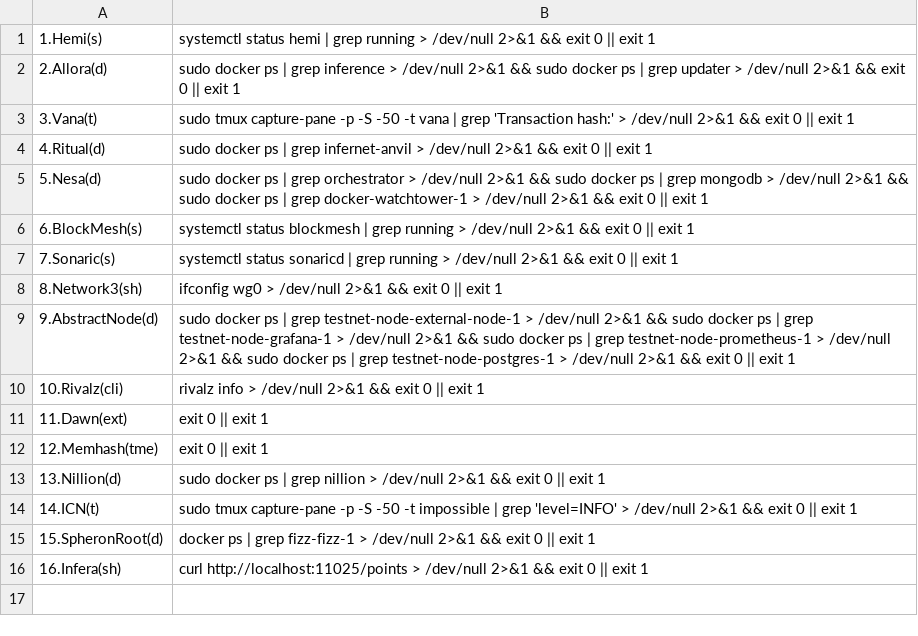
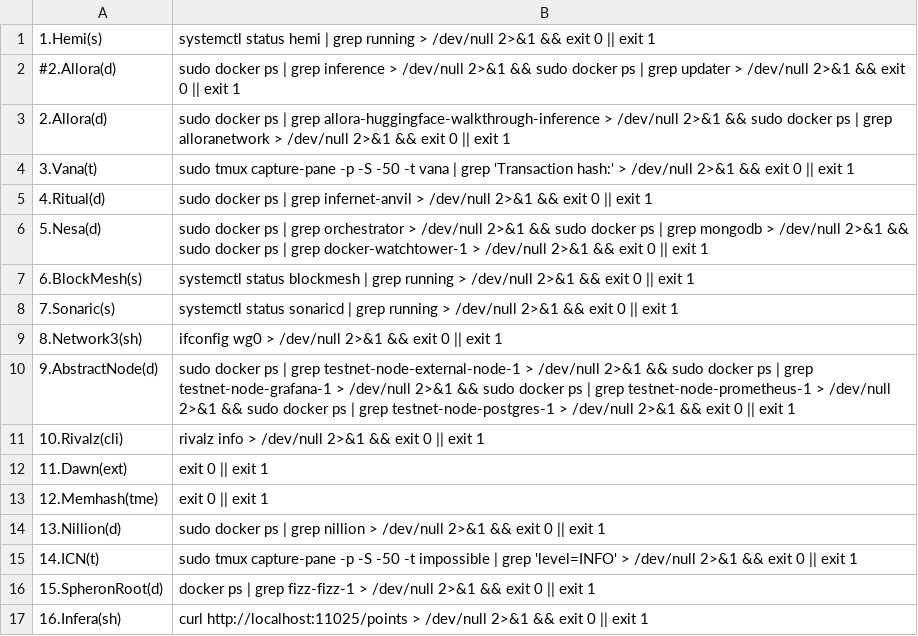
Before and after one commit to repchinskiy/cryptologo, a CSV file: check_commands.csv, drawn as a sheet.

Commit message:
Add files via upload

```diff
--- a/check_commands.csv
+++ b/check_commands.csv
@@ -1,3 +1,4 @@
 1.Hemi(s);systemctl status hemi | grep running > /dev/null 2>&1 && exit 0 || exit 1
-2.Allora(d);sudo docker ps | grep inference > /dev/null 2>&1 && sudo docker ps | grep updater > /dev/null 2>&1 && exit 0 || exit 1
+#2.Allora(d);sudo docker ps | grep inference > /dev/null 2>&1 && sudo docker ps | grep updater > /dev/null 2>&1 && exit 0 || exit 1
+2.Allora(d);sudo docker ps | grep allora-huggingface-walkthrough-inference > /dev/null 2>&1 && sudo docker ps | grep alloranetwork > /dev/null 2>&1 && exit 0 || exit 1
 3.Vana(t);sudo tmux capture-pane -p -S -50 -t vana | grep 'Transaction hash:' > /dev/null 2>&1 && exit 0 || exit 1
```
